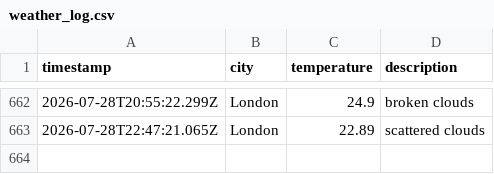
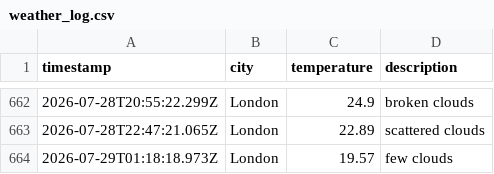
Before and after one commit to mgadhvi/Weather-app-js, a CSV file: data/weather_log.csv, drawn as a sheet; only a part is shown, gaps mark what is left out.

```diff
--- a/data/weather_log.csv
+++ b/data/weather_log.csv
@@ -663 +663,2 @@ timestamp,city,temperature,description
 2026-07-28T22:47:21.065Z,London,22.89,scattered clouds
+2026-07-29T01:18:18.973Z,London,19.57,few clouds
```
Also changed, not shown: 1 other file.
